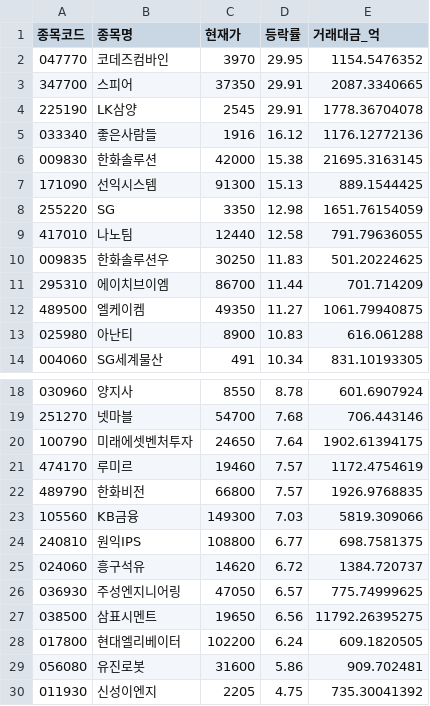
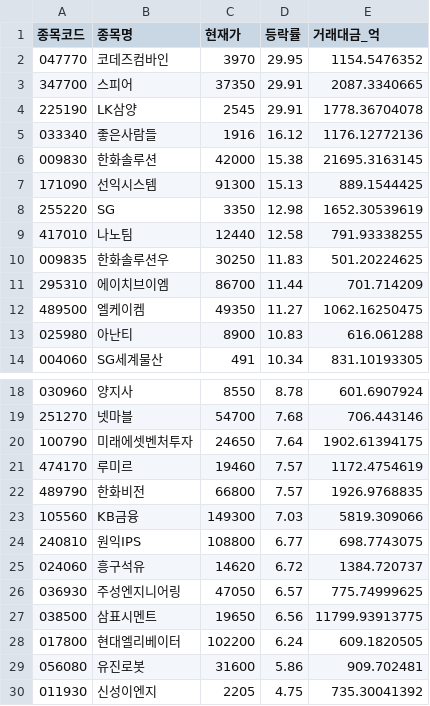
Before and after one commit to lbg08050805-ui/2.st-recommend, a CSV file: data/PureLeaders_20260206.csv, drawn as a sheet; only a part is shown, gaps mark what is left out.

```diff
--- a/data/PureLeaders_20260206.csv
+++ b/data/PureLeaders_20260206.csv
@@ -7,7 +7,7 @@
 171090,선익시스템,91300,15.13,889.1544425
-255220,SG,3350,12.98,1651.76154059
-417010,나노팀,12440,12.58,791.79636055
+255220,SG,3350,12.98,1652.30539619
+417010,나노팀,12440,12.58,791.93338255
 009835,한화솔루션우,30250,11.83,501.20224625
 295310,에이치브이엠,86700,11.44,701.714209
-489500,엘케이켐,49350,11.27,1061.79940875
+489500,엘케이켐,49350,11.27,1062.16250475
 025980,아난티,8900,10.83,616.061288
@@ -23,6 +23,6 @@
 105560,KB금융,149300,7.03,5819.309066
-240810,원익IPS,108800,6.77,698.7581375
+240810,원익IPS,108800,6.77,698.7743075
 024060,흥구석유,14620,6.72,1384.720737
 036930,주성엔지니어링,47050,6.57,775.74999625
-038500,삼표시멘트,19650,6.56,11792.26395275
+038500,삼표시멘트,19650,6.56,11799.93913775
 017800,현대엘리베이터,102200,6.24,609.1820505
```
